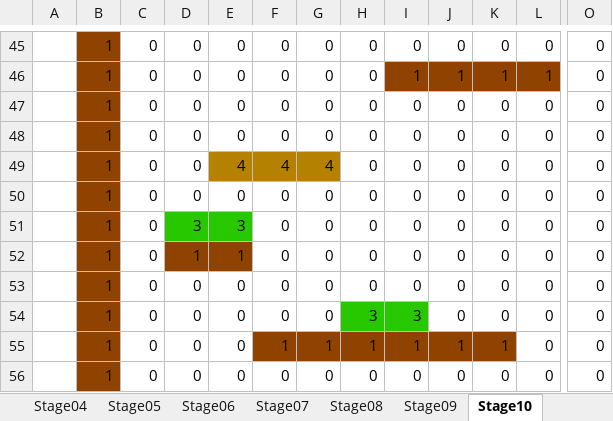
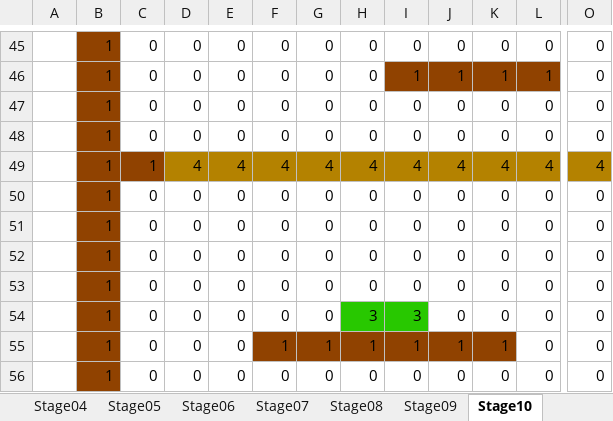
Before and after one commit to Shimasaki-littlebit/November2024, an Excel workbook: November2024/Assets/StreamingAssets/StageData.xlsm, sheet Stage10, drawn as a sheet; only a part is shown, gaps mark what is left out; values as stored, in another font and other column widths than the file's, no borders; charts and pictures not drawn; the diff covers the shown part only; the diff names each change by its address in the sheet, - before the commit and + after, or states it on an @@ line.

```diff
--- a/November2024/Assets/StreamingAssets/StageData.xlsm (sheet Stage10)
+++ b/November2024/Assets/StreamingAssets/StageData.xlsm (sheet Stage10)
-C49: 0
+C49: 1
-C49 fill: none
+C49 fill: #904200
-D49: 0
+D49: 4
-D49 fill: none
+D49 fill: #B48200
-H49: 0
+H49: 4
-H49:L49 fill: none
+H49:L49 fill: #B48200
-I49: 0
+I49: 4
-J49: 0
+J49: 4
-K49: 0
+K49: 4
-L49: 0
+L49: 4
-O49: 0
+O49: 4
-O49 fill: none
+O49 fill: #B48200
-D51: 3
+D51: 0
-D51:E51 fill: #28C800
+D51:E51 fill: none
-E51: 3
+E51: 0
-D52: 1
+D52: 0
-D52:E52 fill: #904200
+D52:E52 fill: none
-E52: 1
+E52: 0
```
Also changed, not shown: 2 added rows, 2 removed rows, 10 edited cells and cell formats elsewhere in this sheet, sheet Stage04, sheet Stage09, sheet Stage08, sheet Stage07, 7 other files.
